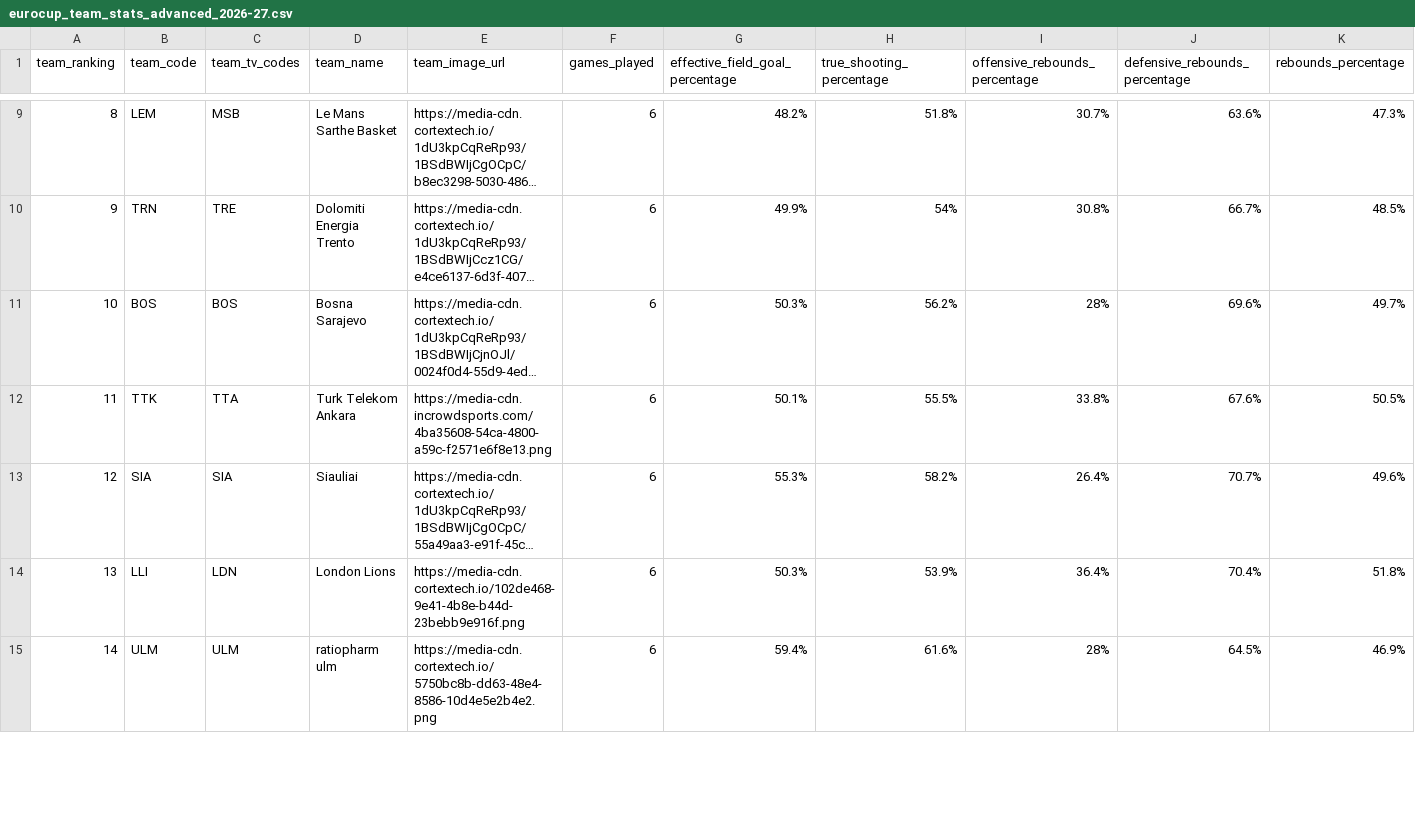
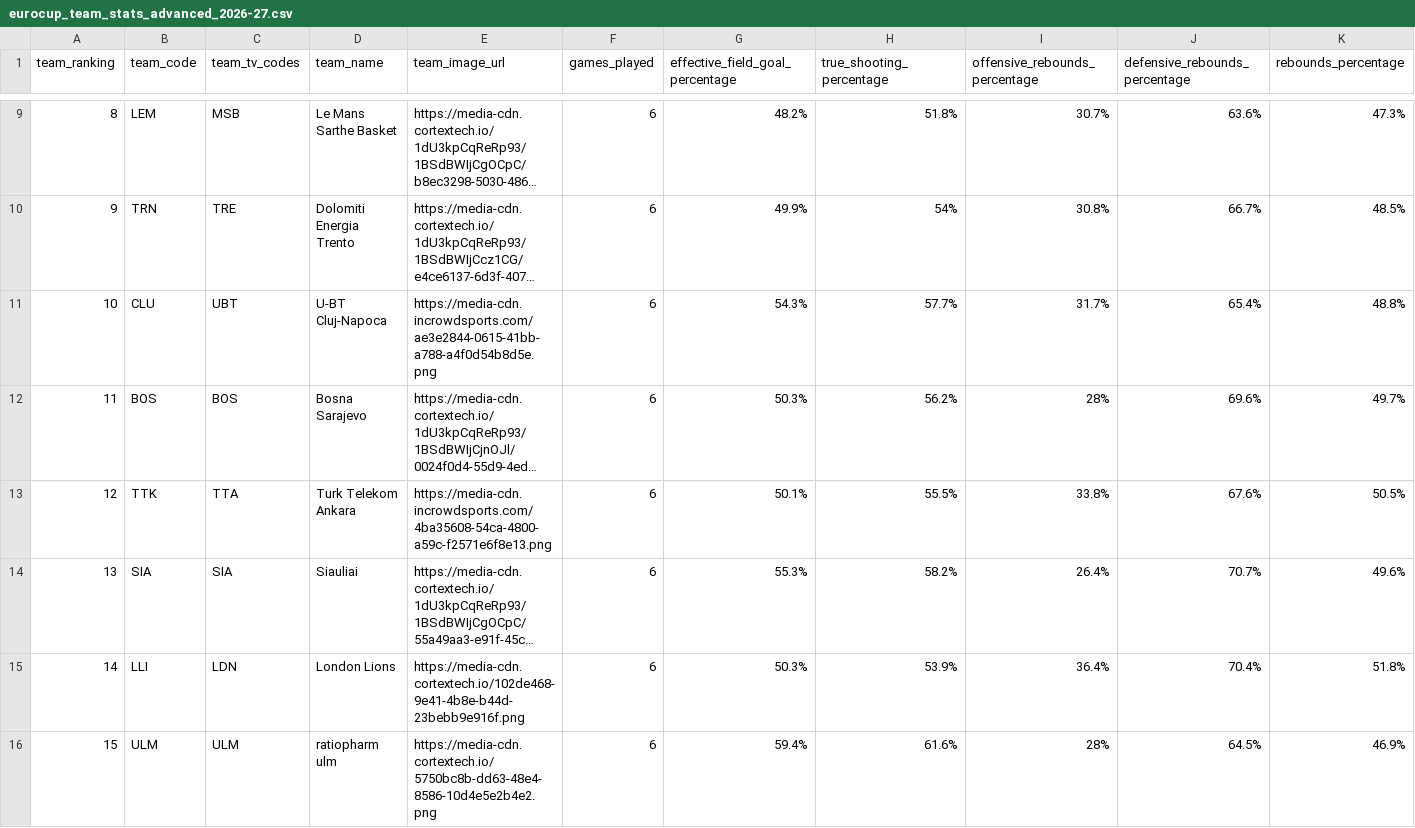
Before and after one commit to IvoVillanueva/EUROLIGAS, a CSV file: data/eurocup_team_stats_advanced_2026-27.csv, drawn as a sheet; only a part is shown, gaps mark what is left out; long unchanged cells end in …; addresses are those after the commit; rows hold the shown columns only; the diff covers the shown part only; the diff names each change by its address in the sheet, - before the commit and + after, or states it on an @@ line.

```diff
--- a/data/eurocup_team_stats_advanced_2026-27.csv
+++ b/data/eurocup_team_stats_advanced_2026-27.csv
+row 11: 10 | CLU | UBT | U-BT Cluj-Napoca | https://media-cdn.incrowdsports.com/ae3e2844-0615-41bb-a788-a4f0d54b8d5e.png | 6 | 54.3% | 57.7% | 31.7% | 65.4% | 48.8%
-A12 (team_ranking): 10
+A12 (team_ranking): 11
-A13 (team_ranking): 11
+A13 (team_ranking): 12
-A14 (team_ranking): 12
+A14 (team_ranking): 13
-A15 (team_ranking): 13
+A15 (team_ranking): 14
-A16 (team_ranking): 14
+A16 (team_ranking): 15
```
Also changed, not shown: 1 added row, 2 removed rows and 12 edited cells elsewhere in this file, data/eurocup_team_stats_traditional_2026-27.csv.
